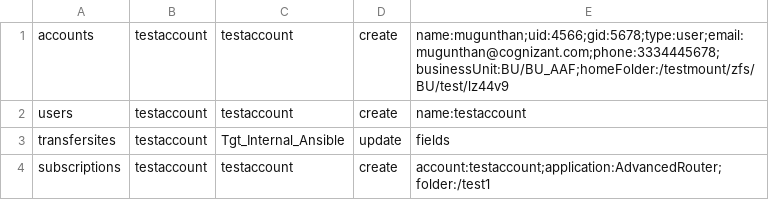
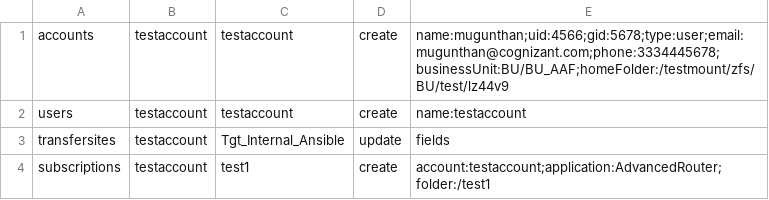
Before and after one commit to sasyeds/MFTAuto, a CSV file: playbooks/test.csv, drawn as a sheet.

Commit message:
Updated

```diff
--- a/playbooks/test.csv
+++ b/playbooks/test.csv
@@ -3,2 +3,2 @@ users,testaccount,testaccount,create,name:testaccount
 transfersites,testaccount,Tgt_Internal_Ansible,update,fields
-subscriptions,testaccount,testaccount,create,account:testaccount;application:AdvancedRouter;folder:/test1
+subscriptions,testaccount,test1,create,account:testaccount;application:AdvancedRouter;folder:/test1
```
